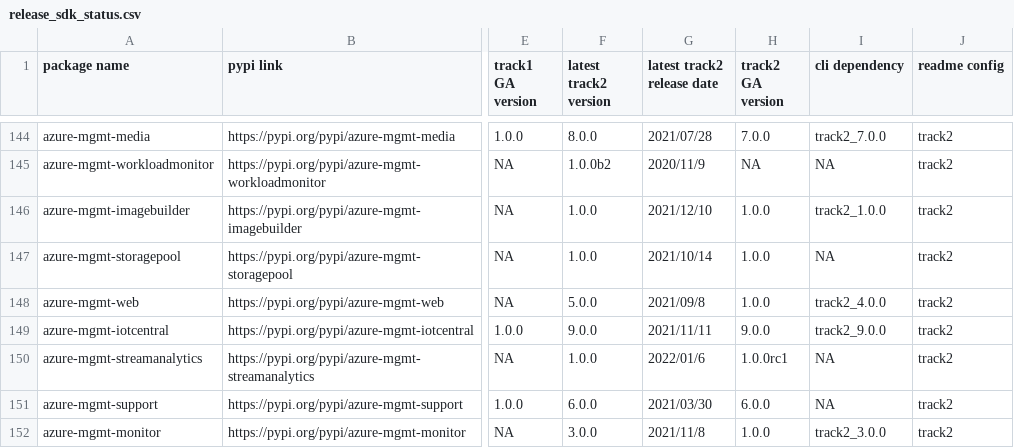
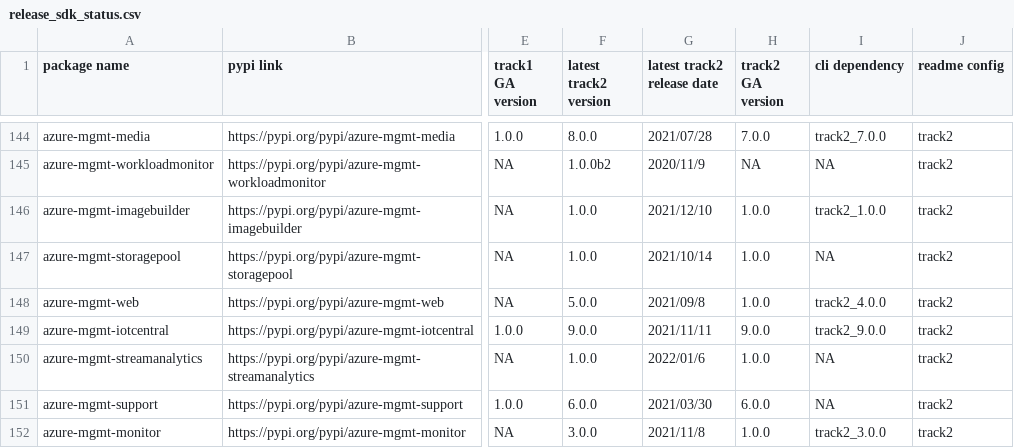
Before and after one commit to msyyc/file-storage, a CSV file: release_sdk_status.csv, drawn as a sheet; only a part is shown, gaps mark what is left out; the diff names each change by its address in the sheet, - before the commit and + after, or states it on an @@ line.

Commit message:
update excel

```diff
--- a/release_sdk_status.csv
+++ b/release_sdk_status.csv
-H150 (track2 GA version): 1.0.0rc1
+H150 (track2 GA version): 1.0.0
```
